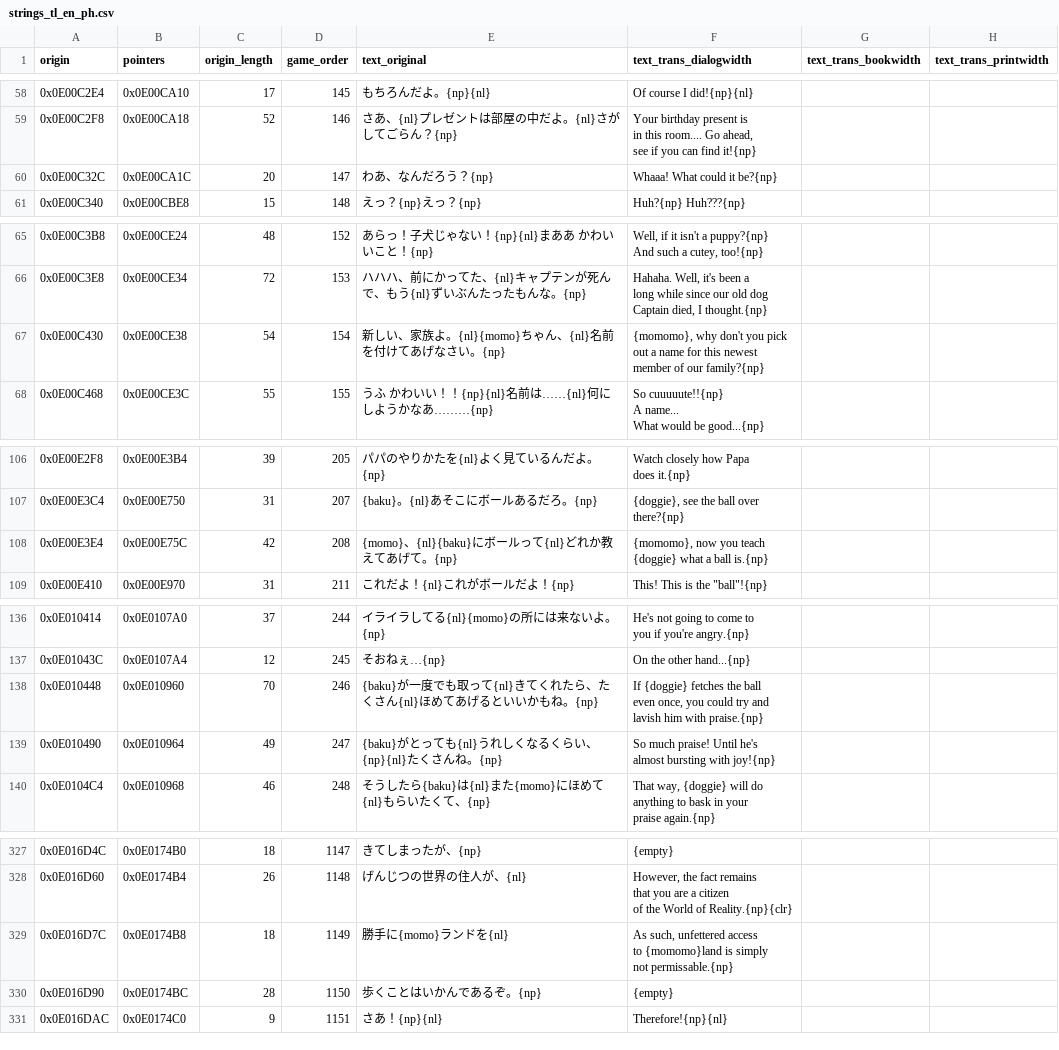
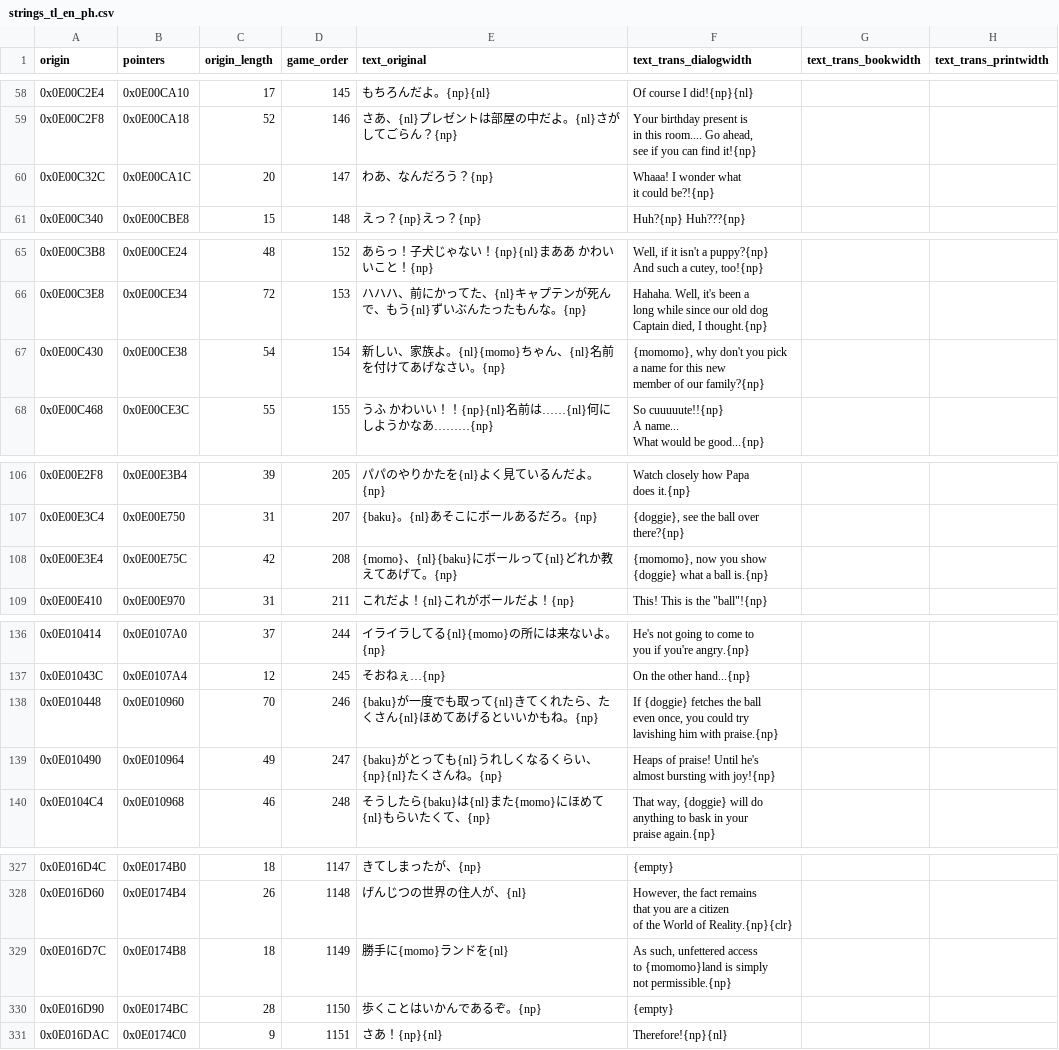
Before and after one commit to partlyhuman/wanwan-t-en, a CSV file: workspace/strings_tl_en_ph.csv, drawn as a sheet; only a part is shown, gaps mark what is left out; ↵ is a line break in a cell; the diff names each change by its address in the sheet, - before the commit and + after, or states it on an @@ line.

```diff
--- a/workspace/strings_tl_en_ph.csv
+++ b/workspace/strings_tl_en_ph.csv
-F60 (text_trans_dialogwidth): Whaaa! What could it be?{np}
+F60 (text_trans_dialogwidth): Whaaa! I wonder what ↵ it could be?!{np}
-F67 (text_trans_dialogwidth): …you pick ↵ out a name for this newest ↵ member of…
+F67 (text_trans_dialogwidth): …you pick ↵ a name for this new ↵ member of…
-F108 (text_trans_dialogwidth): …now you teach ↵ {doggie} what…
+F108 (text_trans_dialogwidth): …now you show ↵ {doggie} what…
-F138 (text_trans_dialogwidth): …could try and ↵ lavish him with…
+F138 (text_trans_dialogwidth): …could try ↵ lavishing him with…
-F139 (text_trans_dialogwidth): So much praise! Until…
+F139 (text_trans_dialogwidth): Heaps of praise! Until…
-F329 (text_trans_dialogwidth): …simply ↵ not permissable.{np}
+F329 (text_trans_dialogwidth): …simply ↵ not permissible.{np}
```
Also changed, not shown: 2 other files.
